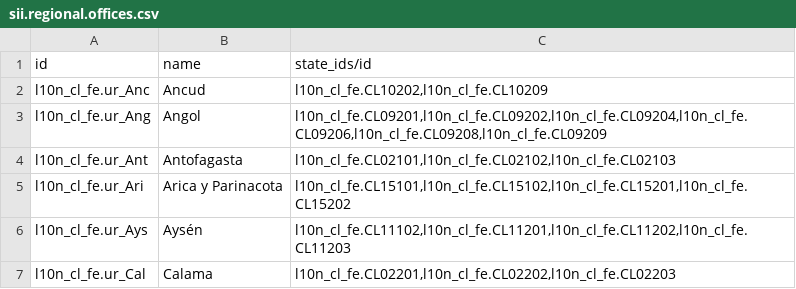
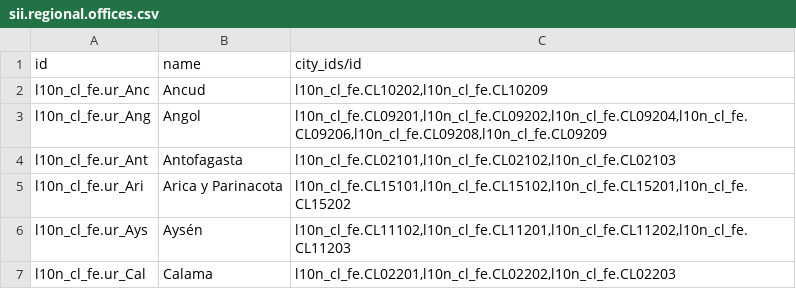
Before and after one commit to odoocoop/facturacion_electronica, a CSV file: l10n_cl_fe/data/sii.regional.offices.csv, drawn as a sheet; only a part is shown.

```diff
--- a/l10n_cl_fe/data/sii.regional.offices.csv
+++ b/l10n_cl_fe/data/sii.regional.offices.csv
@@ -1,2 +1,2 @@
-"id","name","state_ids/id"
+"id","name","city_ids/id"
 "l10n_cl_fe.ur_Anc","Ancud","l10n_cl_fe.CL10202,l10n_cl_fe.CL10209"
```
Also changed, not shown: l10n_cl_fe/security/ir.model.access.csv, 26 other files.
